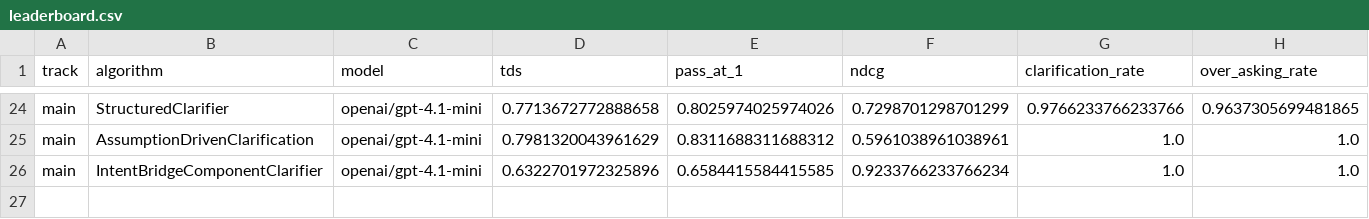
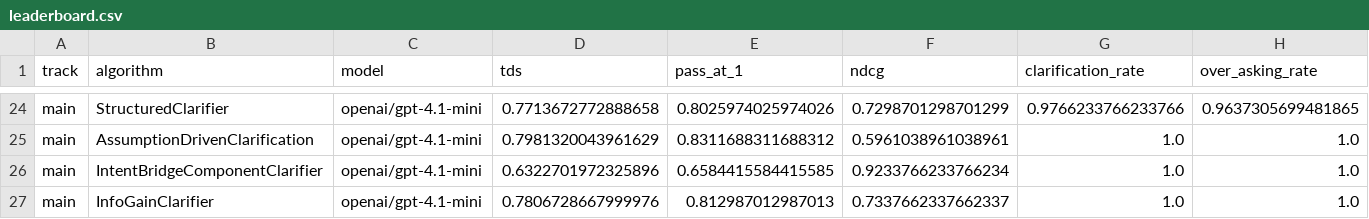
Before and after one commit to serval-uni-lu/clarification-competition, a CSV file: docs/data/leaderboard.csv, drawn as a sheet; only a part is shown, gaps mark what is left out; rows hold the shown columns only; the diff names each change by its address in the sheet, - before the commit and + after, or states it on an @@ line.

```diff
--- a/docs/data/leaderboard.csv
+++ b/docs/data/leaderboard.csv
+row 27: main | InfoGainClarifier | openai/gpt-4.1-mini | 0.7806728667999976 | 0.812987012987013 | 0.7337662337662337 | 1.0 | 1.0
```
Also changed, not shown: 1 other file.
